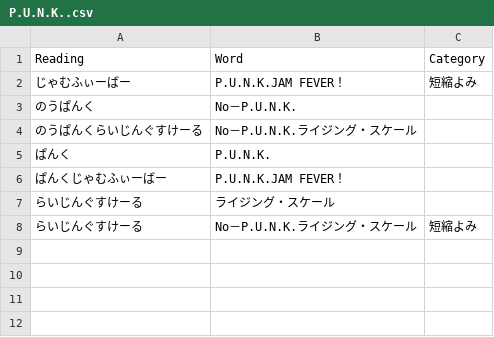
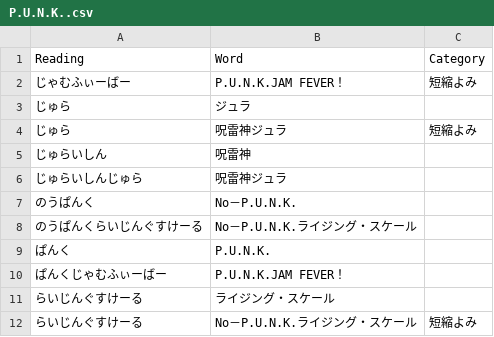
Before and after one commit to Lhaplus-K/yu-gi-oh-ocg-dictionary, a CSV file: in/P.U.N.K..csv, drawn as a sheet.

```diff
--- a/in/P.U.N.K..csv
+++ b/in/P.U.N.K..csv
@@ -2,2 +2,6 @@ Reading,Word,Category
 じゃむふぃーばー,P.U.N.K.JAM FEVER！,短縮よみ
+じゅら,ジュラ
+じゅら,呪雷神ジュラ,短縮よみ
+じゅらいしん,呪雷神
+じゅらいしんじゅら,呪雷神ジュラ
 のうぱんく,No－P.U.N.K.
```
Also changed, not shown: in/ドラゴンメイド.csv, 19 other files.
